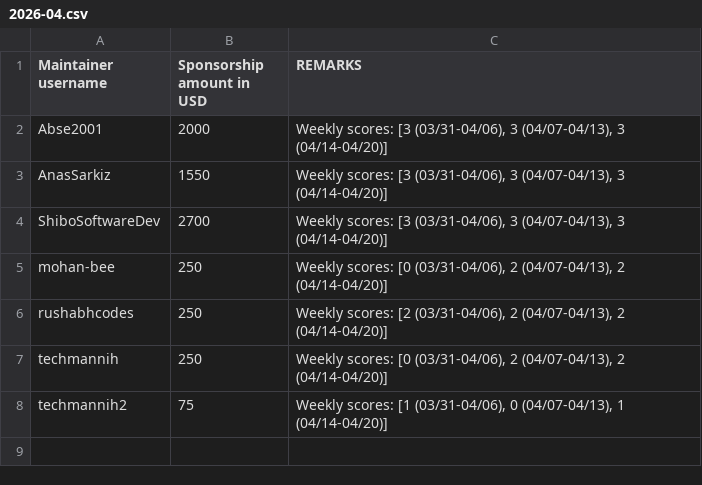
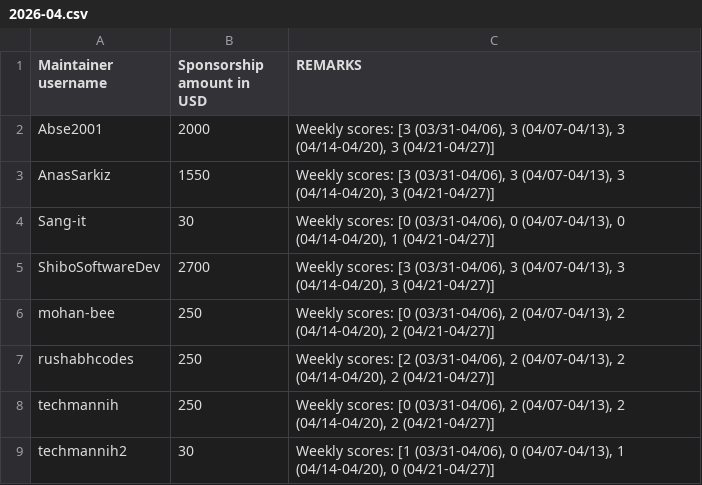
Before and after one commit to tscircuit/contribution-tracker, a CSV file: sponsorships/2026-04.csv, drawn as a sheet.

```diff
--- a/sponsorships/2026-04.csv
+++ b/sponsorships/2026-04.csv
@@ -1,8 +1,9 @@
 Maintainer username,Sponsorship amount in USD,REMARKS
-Abse2001,2000,"Weekly scores: [3 (03/31-04/06), 3 (04/07-04/13), 3 (04/14-04/20)]"
-AnasSarkiz,1550,"Weekly scores: [3 (03/31-04/06), 3 (04/07-04/13), 3 (04/14-04/20)]"
-ShiboSoftwareDev,2700,"Weekly scores: [3 (03/31-04/06), 3 (04/07-04/13), 3 (04/14-04/20)]"
-mohan-bee,250,"Weekly scores: [0 (03/31-04/06), 2 (04/07-04/13), 2 (04/14-04/20)]"
-rushabhcodes,250,"Weekly scores: [2 (03/31-04/06), 2 (04/07-04/13), 2 (04/14-04/20)]"
-techmannih,250,"Weekly scores: [0 (03/31-04/06), 2 (04/07-04/13), 2 (04/14-04/20)]"
-techmannih2,75,"Weekly scores: [1 (03/31-04/06), 0 (04/07-04/13), 1 (04/14-04/20)]"
+Abse2001,2000,"Weekly scores: [3 (03/31-04/06), 3 (04/07-04/13), 3 (04/14-04/20), 3 (04/21-04/27)]"
+AnasSarkiz,1550,"Weekly scores: [3 (03/31-04/06), 3 (04/07-04/13), 3 (04/14-04/20), 3 (04/21-04/27)]"
+Sang-it,30,"Weekly scores: [0 (03/31-04/06), 0 (04/07-04/13), 0 (04/14-04/20), 1 (04/21-04/27)]"
+ShiboSoftwareDev,2700,"Weekly scores: [3 (03/31-04/06), 3 (04/07-04/13), 3 (04/14-04/20), 3 (04/21-04/27)]"
+mohan-bee,250,"Weekly scores: [0 (03/31-04/06), 2 (04/07-04/13), 2 (04/14-04/20), 2 (04/21-04/27)]"
+rushabhcodes,250,"Weekly scores: [2 (03/31-04/06), 2 (04/07-04/13), 2 (04/14-04/20), 2 (04/21-04/27)]"
+techmannih,250,"Weekly scores: [0 (03/31-04/06), 2 (04/07-04/13), 2 (04/14-04/20), 2 (04/21-04/27)]"
+techmannih2,30,"Weekly scores: [1 (03/31-04/06), 0 (04/07-04/13), 1 (04/14-04/20), 0 (04/21-04/27)]"
```
